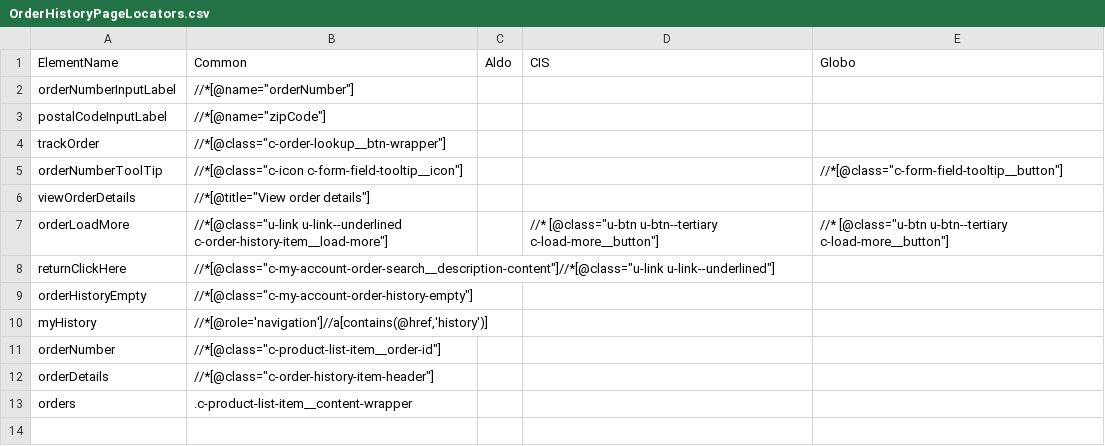
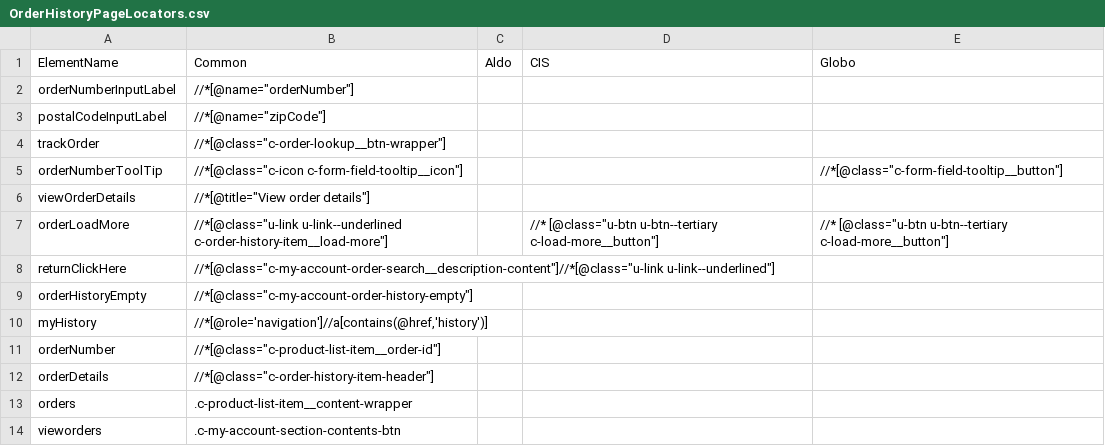
Before and after one commit to pramod7019/ui_tests, a CSV file: src/Helpers/LocatorDatabase/PageLocators/OrderHistoryPageLocators.csv, drawn as a sheet.

```diff
--- a/src/Helpers/LocatorDatabase/PageLocators/OrderHistoryPageLocators.csv
+++ b/src/Helpers/LocatorDatabase/PageLocators/OrderHistoryPageLocators.csv
@@ -13 +13,2 @@ orderDetails,//*[@class="c-order-history-item-header"]
 orders,.c-product-list-item__content-wrapper
+vieworders,.c-my-account-section-contents-btn
```
Also changed, not shown: 4 other files.
